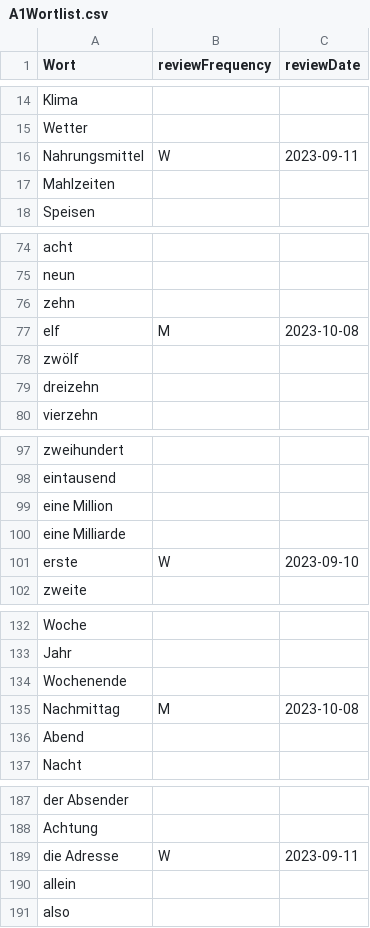
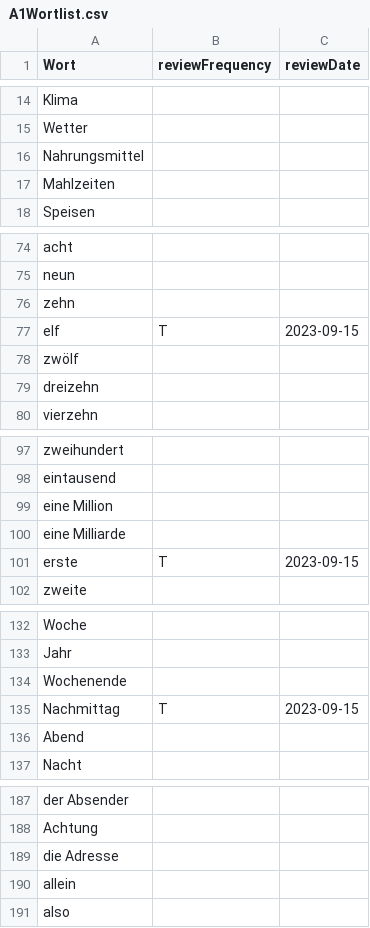
Before and after one commit to raazgupta/GermanFriendOnline, a CSV file: A1Wortlist.csv, drawn as a sheet; only a part is shown, gaps mark what is left out; the diff covers the shown part only.

Commit message:
Saving to word file the updated frequency and seeing english translation

```diff
--- a/A1Wortlist.csv
+++ b/A1Wortlist.csv
@@ -15,3 +15,3 @@ Klima,,
 Wetter,,
-Nahrungsmittel,W,2023-09-11
+Nahrungsmittel,,
 Mahlzeiten,,
@@ -76,3 +76,3 @@ neun,,
 zehn,,
-elf,M,2023-10-08
+elf,T,2023-09-15
 zwölf,,
@@ -100,3 +100,3 @@ eine Million,,
 eine Milliarde,,
-erste,W,2023-09-10
+erste,T,2023-09-15
 zweite,,
@@ -134,3 +134,3 @@ Jahr,,
 Wochenende,,
-Nachmittag,M,2023-10-08
+Nachmittag,T,2023-09-15
 Abend,,
@@ -188,3 +188,3 @@ der Absender,,
 Achtung,,
-die Adresse,W,2023-09-11
+die Adresse,,
 allein,,
```
Also changed, not shown: 46 edited cells elsewhere in this file, 2 other files.
